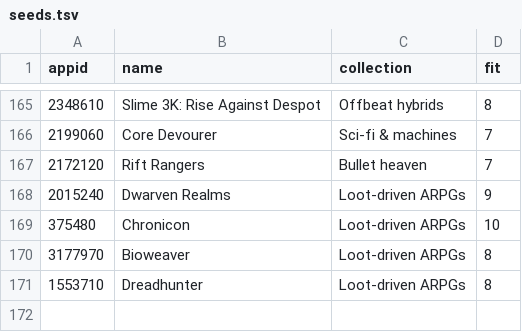
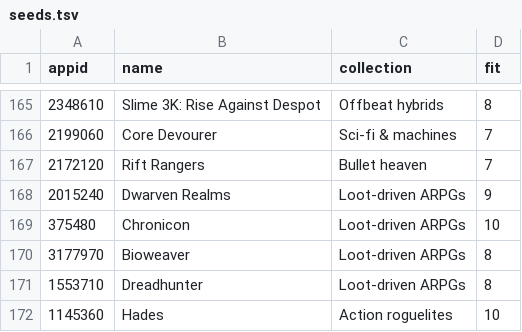
Before and after one commit to Herbertofury/Games, a TSV file: data/seeds.tsv, drawn as a sheet; only a part is shown, gaps mark what is left out.

Commit message:
Add Hades (Steam 1145360) to action roguelite recommendations

```diff
--- a/data/seeds.tsv
+++ b/data/seeds.tsv
@@ -171 +171,2 @@ appid	name	collection	fit
 1553710	Dreadhunter	Loot-driven ARPGs	8
+1145360	Hades	Action roguelites	10
```
